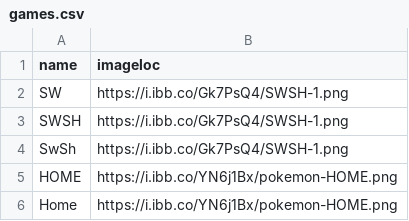
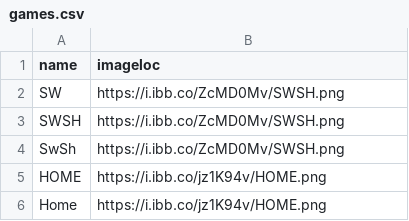
Before and after one commit to ngaisan/ngaisan.github.io, a CSV file: games.csv, drawn as a sheet.

Commit message:
icon update 100*100

```diff
--- a/games.csv
+++ b/games.csv
@@ -1,6 +1,6 @@
 name,imageloc
-SW,https://i.ibb.co/Gk7PsQ4/SWSH-1.png
-SWSH,https://i.ibb.co/Gk7PsQ4/SWSH-1.png
-SwSh,https://i.ibb.co/Gk7PsQ4/SWSH-1.png
-HOME,https://i.ibb.co/YN6j1Bx/pokemon-HOME.png
-Home,https://i.ibb.co/YN6j1Bx/pokemon-HOME.png
+SW,https://i.ibb.co/ZcMD0Mv/SWSH.png
+SWSH,https://i.ibb.co/ZcMD0Mv/SWSH.png
+SwSh,https://i.ibb.co/ZcMD0Mv/SWSH.png
+HOME,https://i.ibb.co/jz1K94v/HOME.png
+Home,https://i.ibb.co/jz1K94v/HOME.png
```
